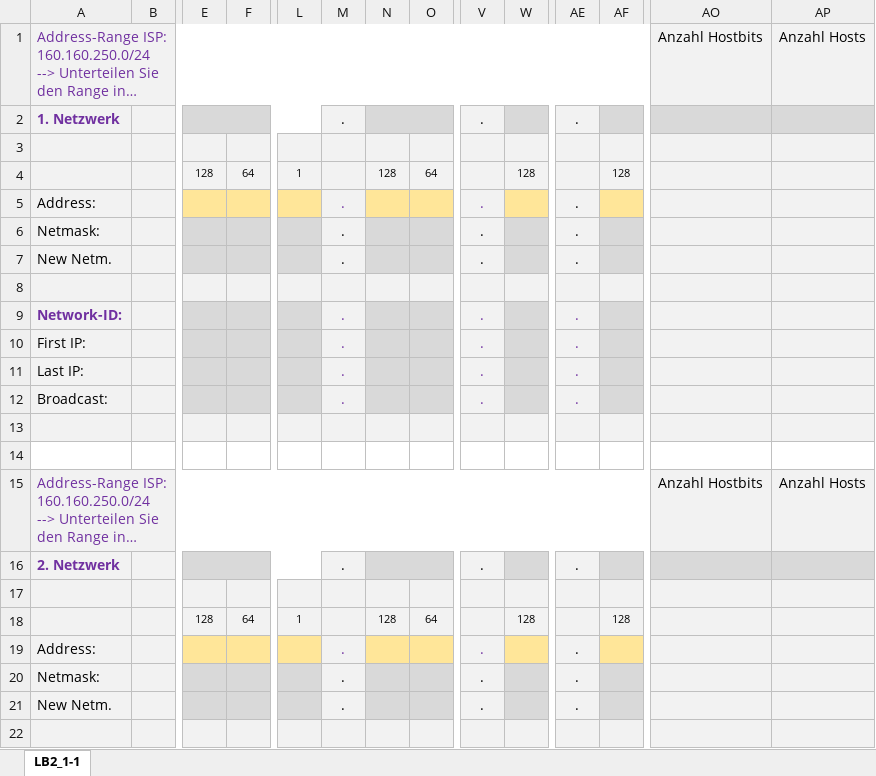
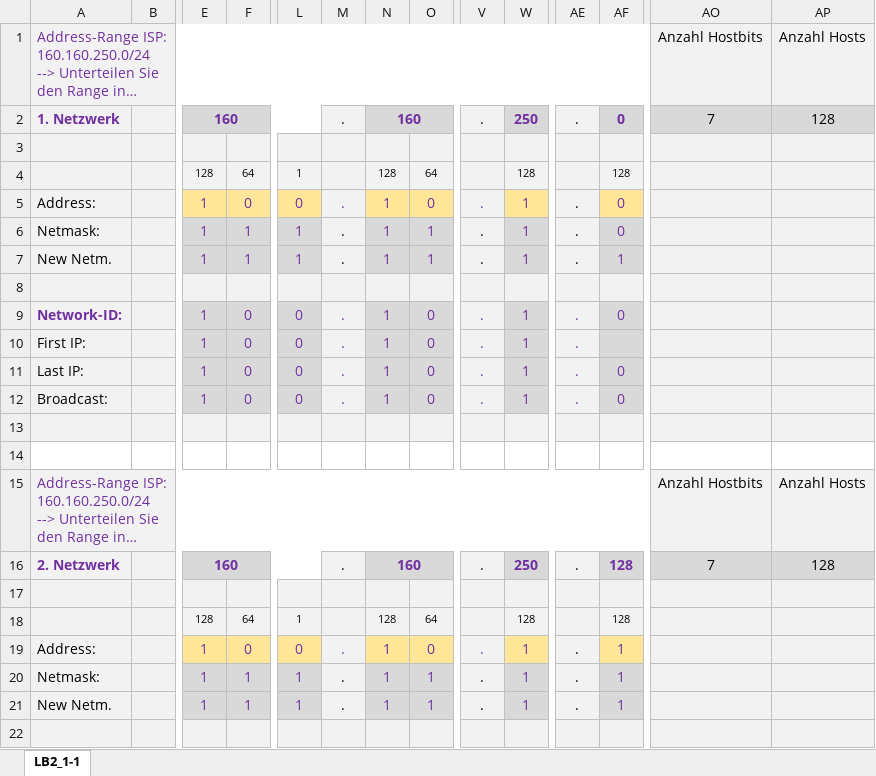
Before and after one commit to IljaBellin/M129, an Excel workbook: LB2/N1/1/P1_1_Netzwerk-Einteilung.xlsx, sheet LB2_1-1, drawn as a sheet; only a part is shown, gaps mark what is left out; long unchanged cells end in …; values as stored, in another font and other column widths than the file's, no borders; charts and pictures not drawn; removed rows and columns are numbered as before the commit, all else as after; rows hold the shown columns only; the diff covers the shown part only; the diff names each change by its address in the sheet, - before the commit and + after, or states it on an @@ line.

```diff
--- a/LB2/N1/1/P1_1_Netzwerk-Einteilung.xlsx (sheet LB2_1-1)
+++ b/LB2/N1/1/P1_1_Netzwerk-Einteilung.xlsx (sheet LB2_1-1)
-E2: (empty)
+E2: 160
-N2: (empty)
+N2: 160
-W2: (empty)
+W2: 250
-AF2: (empty)
+AF2: 0
-AO2: (empty)
+AO2: 7
-AP2: (empty)
+AP2: 128
-row 5: Address: |  |  |  |  | . |  |  | . |  | .
-row 6: Netmask: |  |  |  |  | . |  |  | . |  | .
-row 7: New Netm. |  |  |  |  | . |  |  | . |  | .
+row 5: Address: |  | 1 | 0 | 0 | . | 1 | 0 | . | 1 | . | 0
+row 6: Netmask: |  | 1 | 1 | 1 | . | 1 | 1 | . | 1 | . | 0
+row 7: New Netm. |  | 1 | 1 | 1 | . | 1 | 1 | . | 1 | . | 1
-row 9: Network-ID: |  |  |  |  | . |  |  | . |  | .
-row 10: First IP: |  |  |  |  | . |  |  | . |  | .
-row 11: Last IP: |  |  |  |  | . |  |  | . |  | .
-row 12: Broadcast: |  |  |  |  | . |  |  | . |  | .
+row 9: Network-ID: |  | 1 | 0 | 0 | . | 1 | 0 | . | 1 | . | 0
+row 10: First IP: |  | 1 | 0 | 0 | . | 1 | 0 | . | 1 | .
+row 11: Last IP: |  | 1 | 0 | 0 | . | 1 | 0 | . | 1 | . | 0
+row 12: Broadcast: |  | 1 | 0 | 0 | . | 1 | 0 | . | 1 | . | 0
-E16: (empty)
+E16: 160
-N16: (empty)
+N16: 160
-W16: (empty)
+W16: 250
-AF16: (empty)
+AF16: 128
-AO16: (empty)
+AO16: 7
-AP16: (empty)
+AP16: 128
-row 19: Address: |  |  |  |  | . |  |  | . |  | .
-row 20: Netmask: |  |  |  |  | . |  |  | . |  | .
-row 21: New Netm. |  |  |  |  | . |  |  | . |  | .
+row 19: Address: |  | 1 | 0 | 0 | . | 1 | 0 | . | 1 | . | 1
+row 20: Netmask: |  | 1 | 1 | 1 | . | 1 | 1 | . | 1 | . | 1
+row 21: New Netm. |  | 1 | 1 | 1 | . | 1 | 1 | . | 1 | . | 1
```
Also changed, not shown: 4 added rows and 4 removed rows elsewhere in this sheet, charts or pictures, 3 other files.
